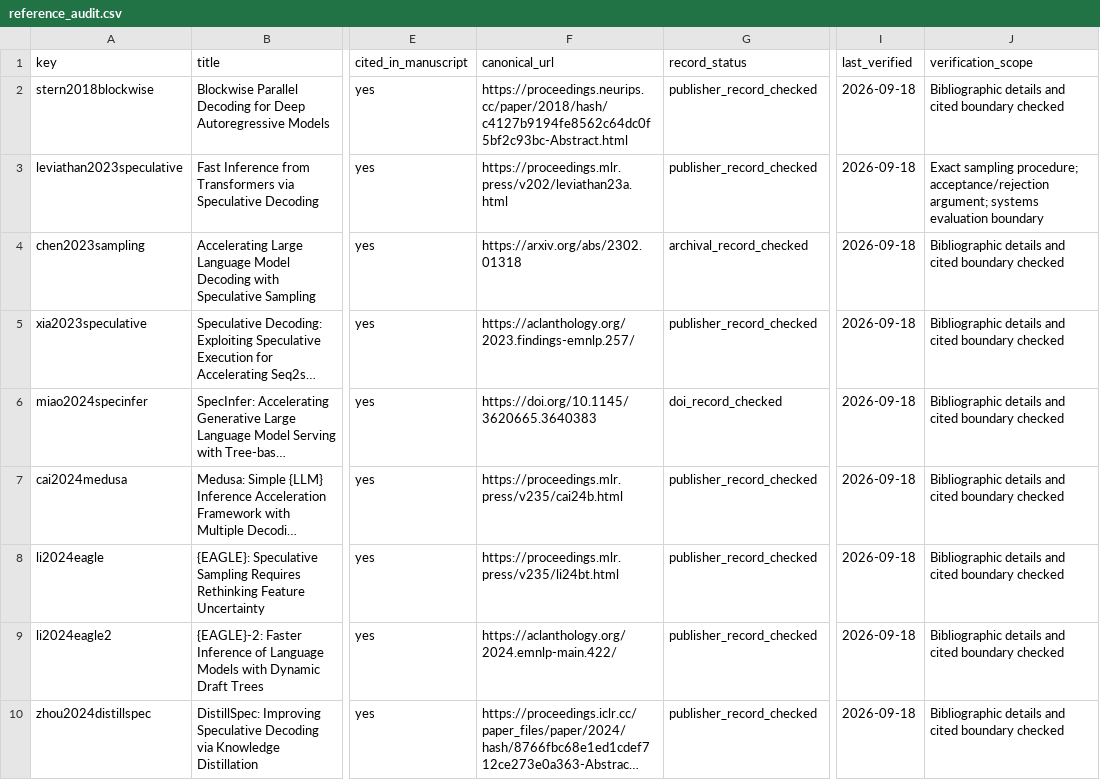
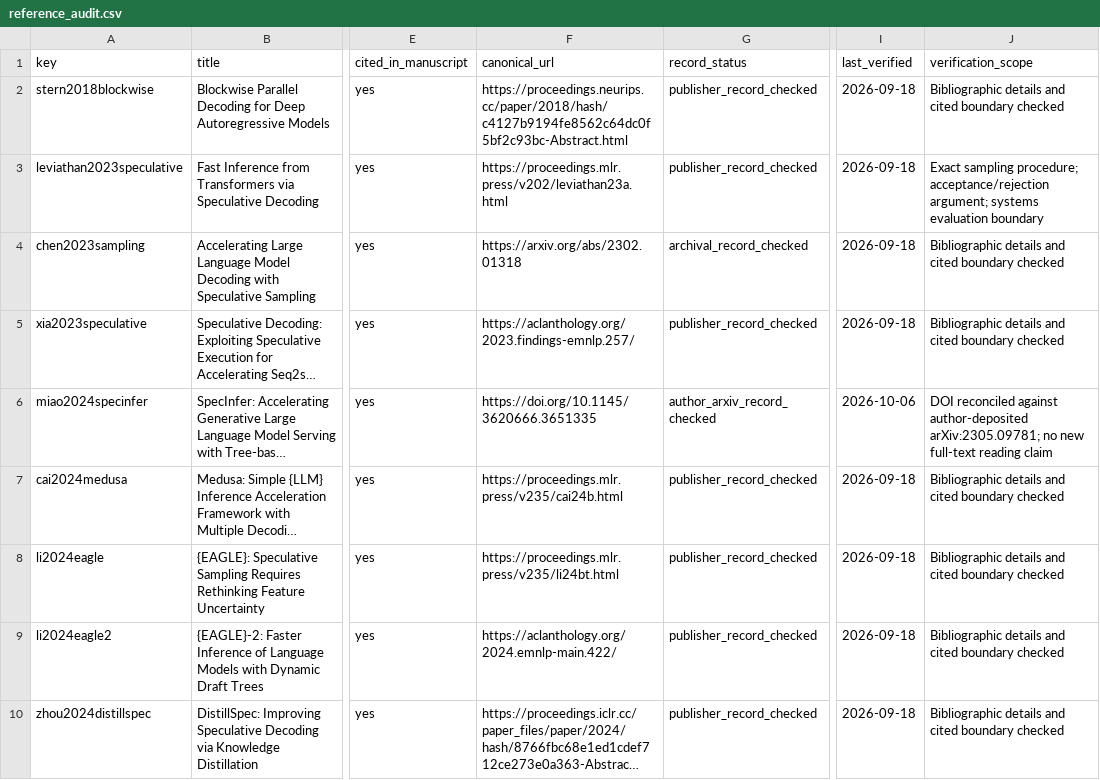
Before and after one commit to Haoyi-Zhang/AuditLearn, a CSV file: reference_audit.csv, drawn as a sheet; only a part is shown, gaps mark what is left out; long unchanged cells end in …; the diff names each change by its address in the sheet, - before the commit and + after, or states it on an @@ line.

```diff
--- a/reference_audit.csv
+++ b/reference_audit.csv
-F6 (canonical_url): https://doi.org/10.1145/3620665.3640383
+F6 (canonical_url): https://doi.org/10.1145/3620666.3651335
-G6 (record_status): doi_record_checked
+G6 (record_status): author_arxiv_record_checked
-I6 (last_verified): 2026-09-18
+I6 (last_verified): 2026-10-06
-J6 (verification_scope): Bibliographic details and cited boundary checked
+J6 (verification_scope): DOI reconciled against author-deposited arXiv:2305.09781; no new full-text reading claim
```
Also changed, not shown: claim_evidence_ledger.csv, external_resources.csv, 11 other files.
